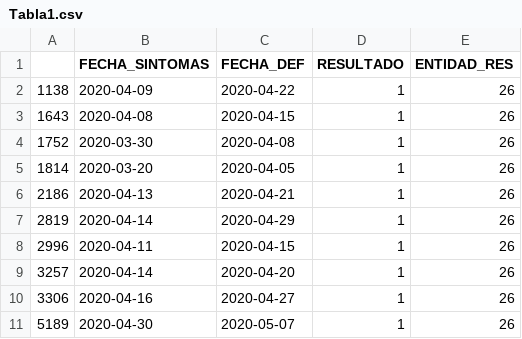
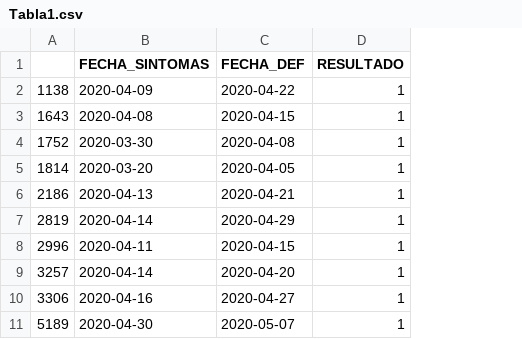
Before and after one commit to benjalm21/examen-prog, a CSV file: covid-data/Tabla1.csv, drawn as a sheet; only a part is shown; the diff names each change by its address in the sheet, - before the commit and + after, or states it on an @@ line.

```diff
--- a/covid-data/Tabla1.csv
+++ b/covid-data/Tabla1.csv
-column E (ENTIDAD_RES), rows 2-11: all 26
```
Also changed, not shown: 3 other files.
